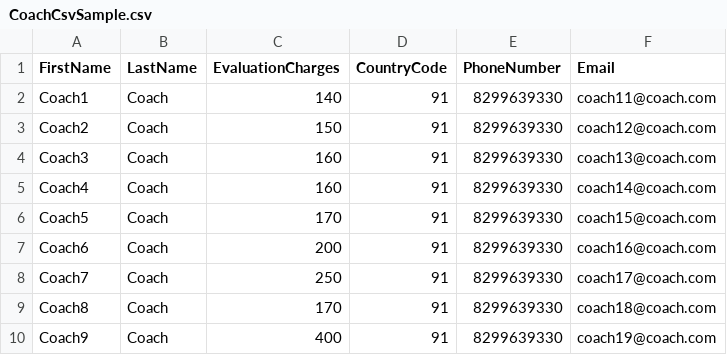
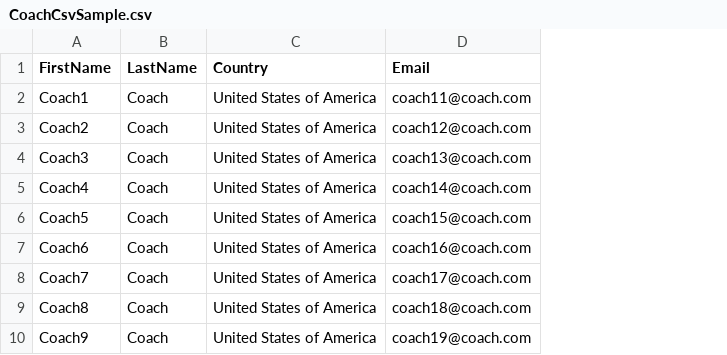
Before and after one commit to AarnaTechLko/d1notes, a CSV file: public/CoachCsvSample.csv, drawn as a sheet; removed rows and columns are numbered as before the commit, all else as after; the diff names each change by its address in the sheet, - before the commit and + after, or states it on an @@ line.

```diff
--- a/public/CoachCsvSample.csv
+++ b/public/CoachCsvSample.csv
-column C (EvaluationCharges), rows 2-10: 140 | 150 | 160 | 160 | 170 | 200 | 250 | 170 | 400
-column D (CountryCode), rows 2-10: all 91
-column E (PhoneNumber), rows 2-10: all 8299639330
+column C (Country), rows 2-10: all United States of America
```
Also changed, not shown: public/playercsvsample.csv, 6 other files.
